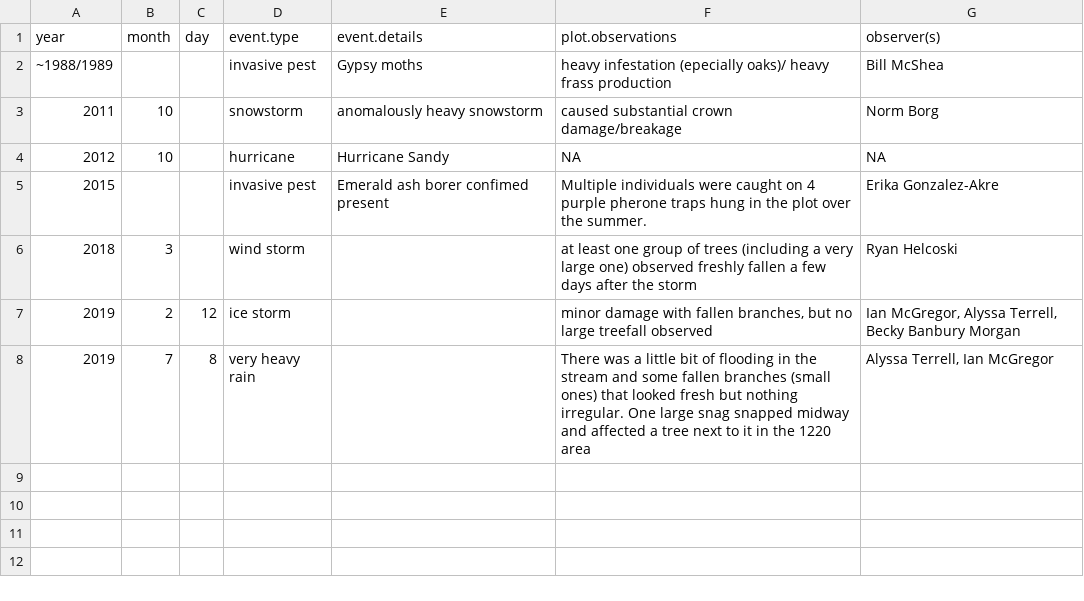
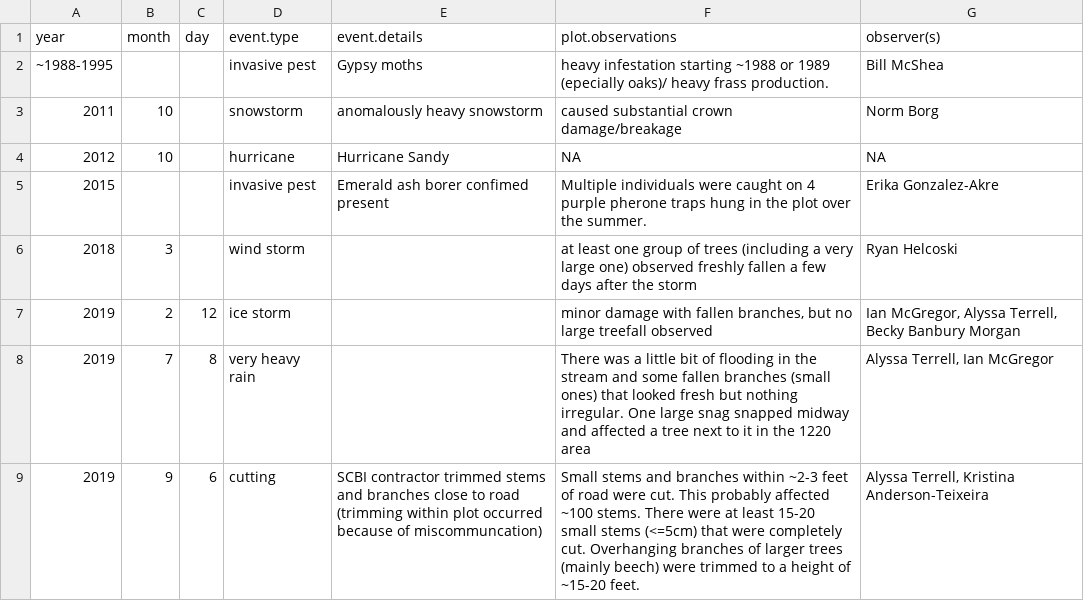
Before and after one commit to SCBI-ForestGEO/SCBI-ForestGEO-Data, a CSV file: SCBI_plot_disturbance_events.csv, drawn as a sheet.

Commit message:
Update SCBI_plot_disturbance_events.csv

```diff
--- a/SCBI_plot_disturbance_events.csv
+++ b/SCBI_plot_disturbance_events.csv
@@ -1,3 +1,3 @@
 year,month,day,event.type,event.details,plot.observations,observer(s)
-~1988/1989,,,invasive pest,Gypsy moths,heavy infestation (epecially oaks)/ heavy frass production,Bill McShea
+~1988-1995,,,invasive pest,Gypsy moths,heavy infestation starting ~1988 or 1989 (epecially oaks)/ heavy frass production. ,Bill McShea
 2011,10,,snowstorm,anomalously heavy snowstorm,caused substantial crown damage/breakage ,Norm Borg
@@ -8 +8,2 @@ year,month,day,event.type,event.details,plot.observations,observer(s)
 2019,7,8,very heavy rain,,There was a little bit of flooding in the stream and some fallen branches (small ones) that looked fresh but nothing irregular. One large snag snapped midway and affected a tree next to it in the 1220 area,"Alyssa Terrell, Ian McGregor"
+2019,9,6,cutting,SCBI contractor trimmed stems and branches close to road (trimming within plot occurred because of miscommuncation),Small stems and branches within ~2-3 feet of road were cut. This probably affected ~100 stems. There were at least 15-20 small stems (<=5cm) that were completely cut. Overhanging branches of larger trees (mainly beech) were trimmed to a height of ~15-20 feet.,"Alyssa Terrell, Kristina Anderson-Teixeira"
```
